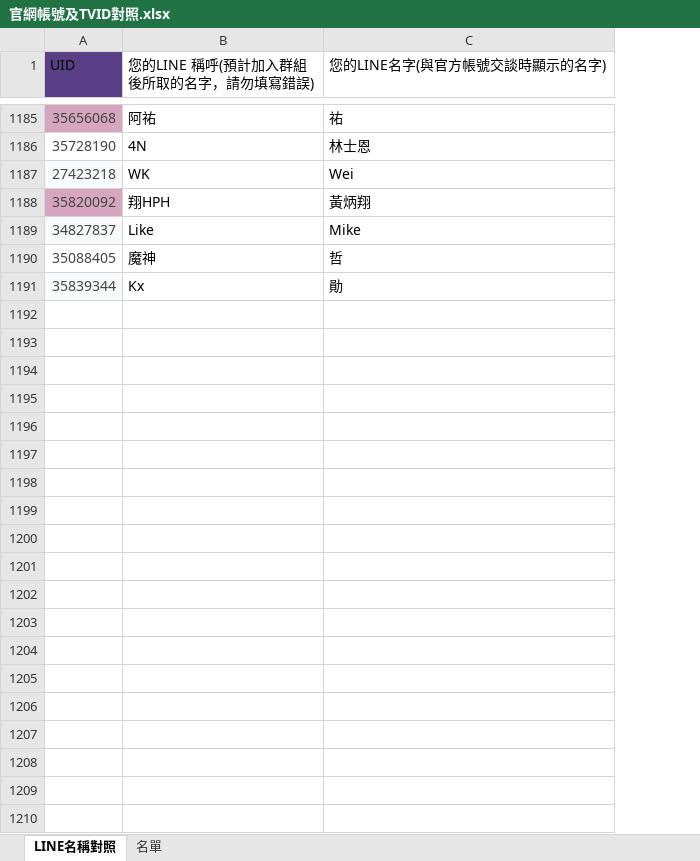
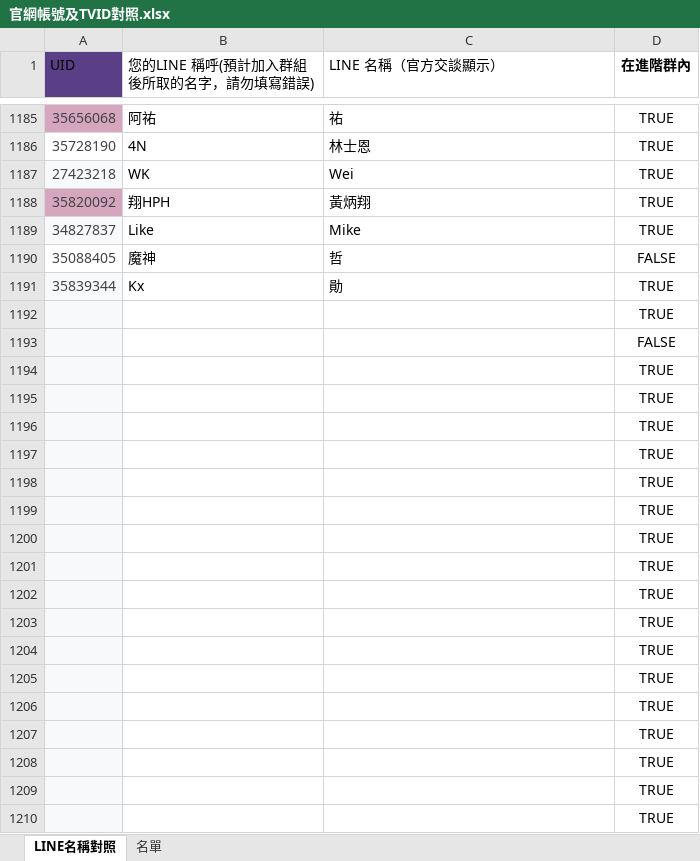
Before and after one commit to Neiljhang0101/ATQT_CRM, an Excel workbook: docs/xlsx/官網帳號及TVID對照.xlsx, sheet LINE名稱對照, drawn as a sheet; only a part is shown, gaps mark what is left out; values as stored, in another font and other column widths than the file's, no borders; charts and pictures and table styles not drawn; the diff covers the shown part only; the diff names each change by its address in the sheet, - before the commit and + after, or states it on an @@ line.

```diff
--- a/docs/xlsx/官網帳號及TVID對照.xlsx (sheet LINE名稱對照)
+++ b/docs/xlsx/官網帳號及TVID對照.xlsx (sheet LINE名稱對照)
+column D (在進階群內), rows 1185-1191: TRUE | TRUE | TRUE | TRUE | TRUE | FALSE | TRUE
-C1: 您的LINE名字(與官方帳號交談時顯示的名字)
+C1: LINE 名稱（官方交談顯示）
+row 1192:  |  |  | TRUE
+row 1193:  |  |  | FALSE
+row 1194:  |  |  | TRUE
+row 1195:  |  |  | TRUE
+row 1196:  |  |  | TRUE
+row 1197:  |  |  | TRUE
+row 1198:  |  |  | TRUE
+row 1199:  |  |  | TRUE
+row 1200:  |  |  | TRUE
+row 1201:  |  |  | TRUE
+row 1202:  |  |  | TRUE
+row 1203:  |  |  | TRUE
+row 1204:  |  |  | TRUE
+row 1205:  |  |  | TRUE
+row 1206:  |  |  | TRUE
+row 1207:  |  |  | TRUE
+row 1208:  |  |  | TRUE
+row 1209:  |  |  | TRUE
+row 1210:  |  |  | TRUE
```
Also changed, not shown: 494 added rows elsewhere in this sheet, 6 other files.
